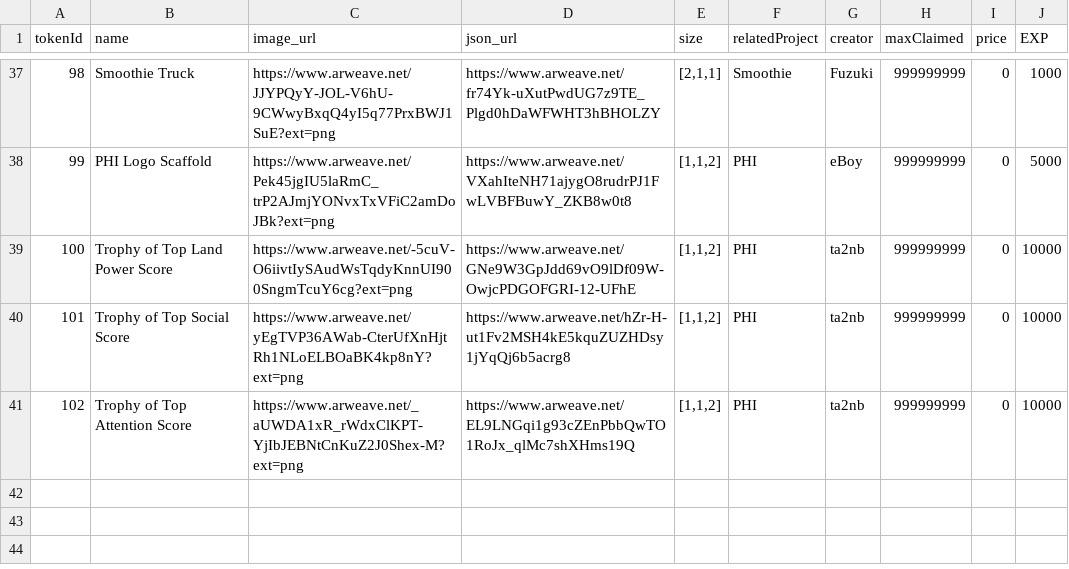
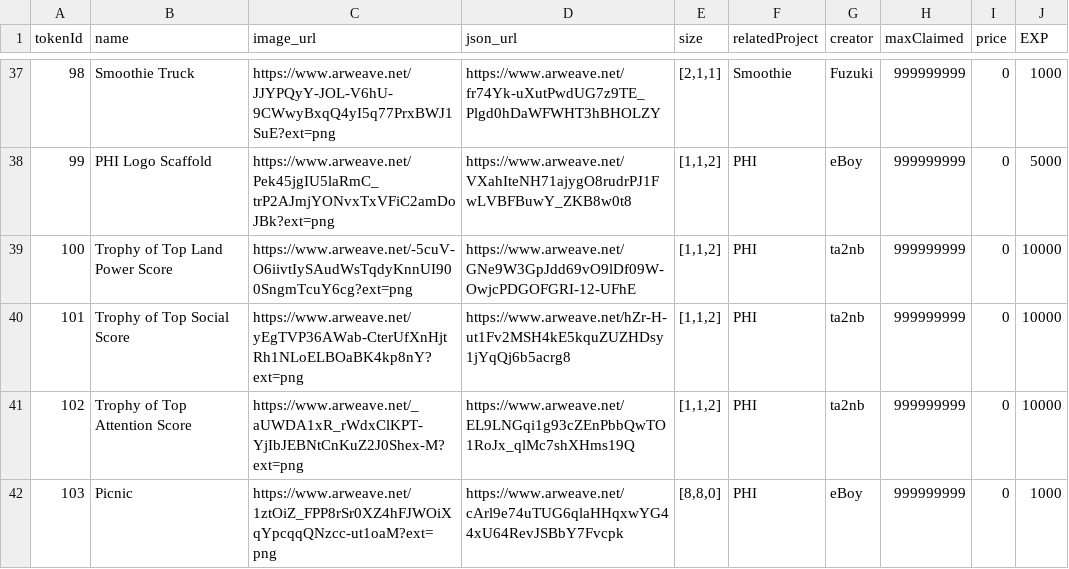
Before and after one commit to PHI-LABS-INC/Polygon-phi-contract, a CSV file: tasks/scripts/csv/setting_questObjects.csv, drawn as a sheet; only a part is shown, gaps mark what is left out.

Commit message:
feat: wallpaper object

```diff
--- a/tasks/scripts/csv/setting_questObjects.csv
+++ b/tasks/scripts/csv/setting_questObjects.csv
@@ -41 +41,2 @@ tokenId,name,image_url,json_url,size,relatedProject,creator,maxClaimed,price,EXP
 102,Trophy of Top Attention Score,https://www.arweave.net/_aUWDA1xR_rWdxClKPT-YjIbJEBNtCnKuZ2J0Shex-M?ext=png,https://www.arweave.net/EL9LNGqi1g93cZEnPbbQwTO1RoJx_qlMc7shXHms19Q,"[1,1,2]",PHI,ta2nb,999999999,0,10000
+103,Picnic,https://www.arweave.net/1ztOiZ_FPP8rSr0XZ4hFJWOiXqYpcqqQNzcc-ut1oaM?ext=png,https://www.arweave.net/cArl9e74uTUG6qlaHHqxwYG44xU64RevJSBbY7Fvcpk,"[8,8,0]",PHI,eBoy,999999999,0,1000
```
Also changed, not shown: tasks/scripts/csv/condition.csv, 1 other file.
